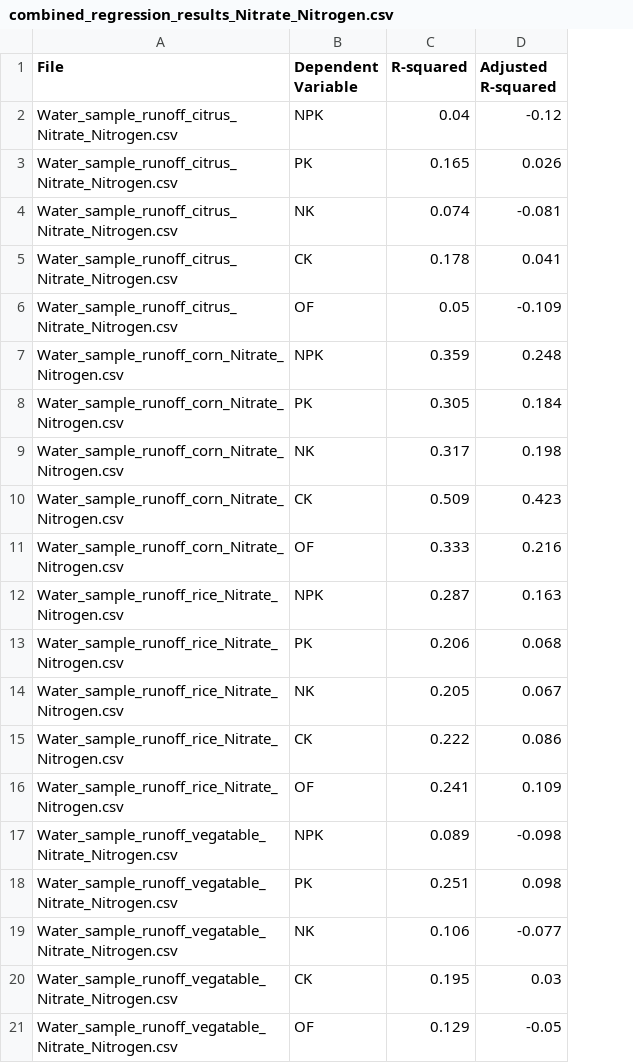
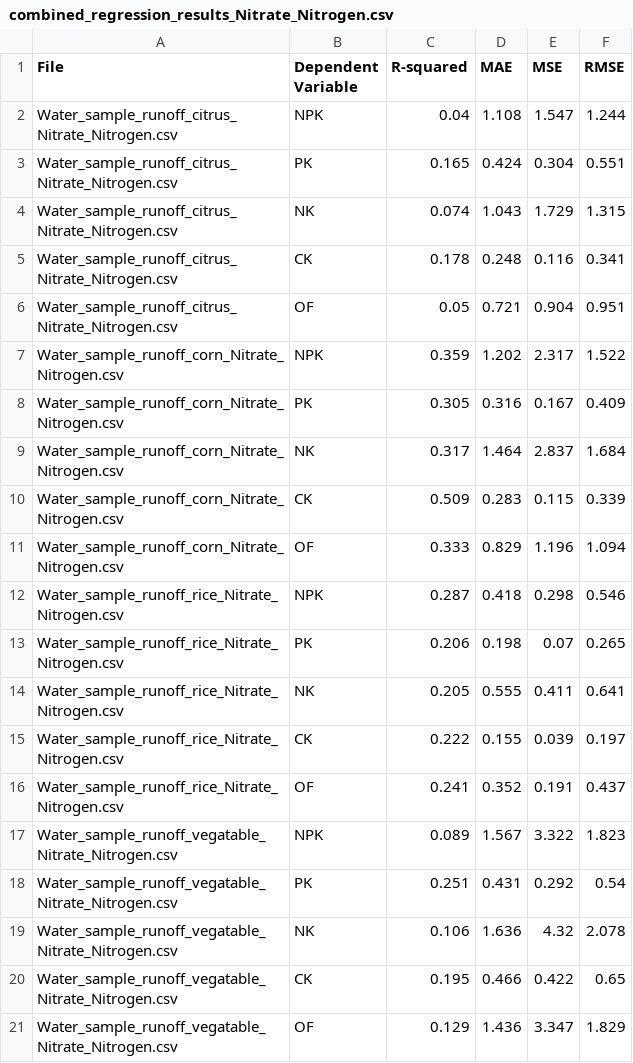
Before and after one commit to jr198868/Machine_Learning_Nonpoint_Source_Pollution, a CSV file: data/water_runoff_sample/Nitrate_Nitrogen/Multiple_Linear_Regression_Results/combined_regression_results_Nitrate_Nitrogen.csv, drawn as a sheet; removed rows and columns are numbered as before the commit, all else as after; the diff names each change by its address in the sheet, - before the commit and + after, or states it on an @@ line.

```diff
--- a/data/water_runoff_sample/Nitrate_Nitrogen/Multiple_Linear_Regression_Results/combined_regression_results_Nitrate_Nitrogen.csv
+++ b/data/water_runoff_sample/Nitrate_Nitrogen/Multiple_Linear_Regression_Results/combined_regression_results_Nitrate_Nitrogen.csv
-column D (Adjusted R-squared), rows 2-21: -0.12 | 0.026 | -0.081 | 0.041 | -0.109 | 0.248 | 0.184 | 0.198 | 0.423 | 0.216 | 0.163 | 0.068 | 0.067 | 0.086 | 0.109 | -0.098 | 0.098 | -0.077 | 0.03 | -0.05
+column D (MAE), rows 2-21: 1.108 | 0.424 | 1.043 | 0.248 | 0.721 | 1.202 | 0.316 | 1.464 | 0.283 | 0.829 | 0.418 | 0.198 | 0.555 | 0.155 | 0.352 | 1.567 | 0.431 | 1.636 | 0.466 | 1.436
+column E (MSE), rows 2-21: 1.547 | 0.304 | 1.729 | 0.116 | 0.904 | 2.317 | 0.167 | 2.837 | 0.115 | 1.196 | 0.298 | 0.07 | 0.411 | 0.039 | 0.191 | 3.322 | 0.292 | 4.32 | 0.422 | 3.347
+column F (RMSE), rows 2-21: 1.244 | 0.551 | 1.315 | 0.341 | 0.951 | 1.522 | 0.409 | 1.684 | 0.339 | 1.094 | 0.546 | 0.265 | 0.641 | 0.197 | 0.437 | 1.823 | 0.54 | 2.078 | 0.65 | 1.829
```
Also changed, not shown: data/water_runoff_sample/Ammoniacal_Nitrogen/Multiple_Linear_Regression_Results/combined_regression_results_Ammoniacal_Nitrogen.csv, data/water_runoff_sample/Dissolved_Phosphorus/Multiple_Linear_Regression_Results/combined_regression_results_Dissolved_Phosphorus.csv, 26 other files.
